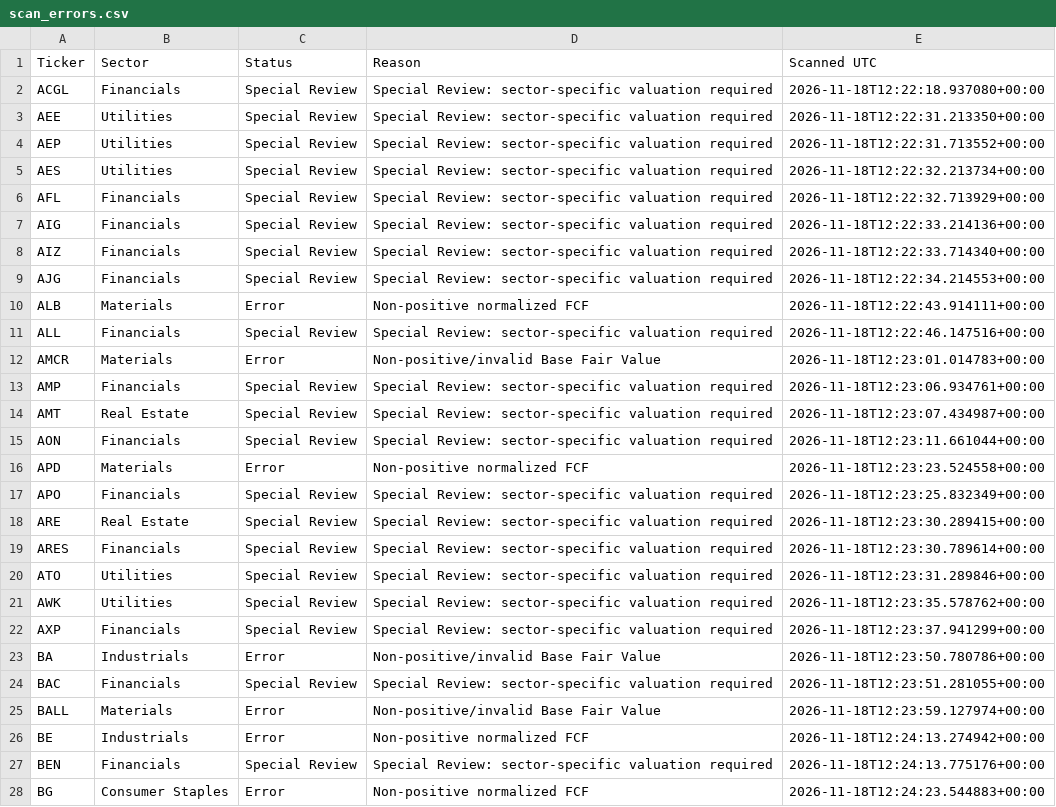
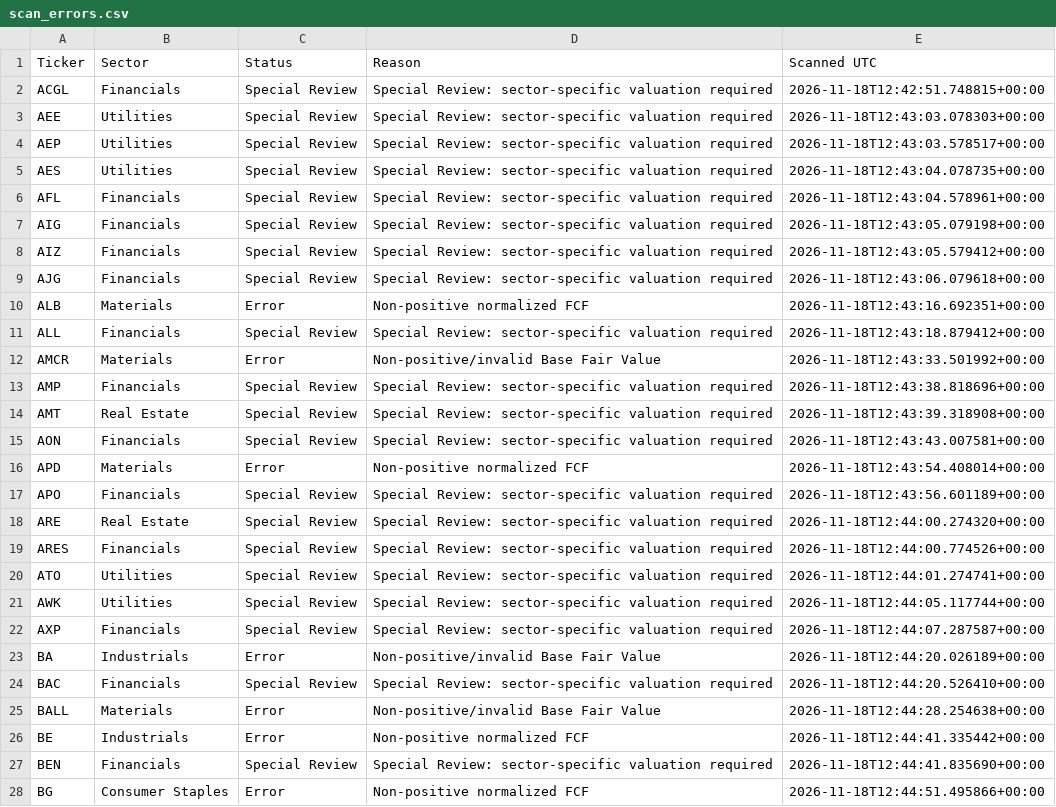
Before and after one commit to Tawfoofoo/s-stock-value-scanner, a CSV file: data/scan_errors.csv, drawn as a sheet; only a part is shown; the diff covers the shown part only.

```diff
--- a/data/scan_errors.csv
+++ b/data/scan_errors.csv
@@ -1,28 +1,28 @@
 Ticker,Sector,Status,Reason,Scanned UTC
-ACGL,Financials,Special Review,Special Review: sector-specific valuation required,2026-11-18T12:22:18.937080+00:00
-AEE,Utilities,Special Review,Special Review: sector-specific valuation required,2026-11-18T12:22:31.213350+00:00
-AEP,Utilities,Special Review,Special Review: sector-specific valuation required,2026-11-18T12:22:31.713552+00:00
-AES,Utilities,Special Review,Special Review: sector-specific valuation required,2026-11-18T12:22:32.213734+00:00
-AFL,Financials,Special Review,Special Review: sector-specific valuation required,2026-11-18T12:22:32.713929+00:00
-AIG,Financials,Special Review,Special Review: sector-specific valuation required,2026-11-18T12:22:33.214136+00:00
-AIZ,Financials,Special Review,Special Review: sector-specific valuation required,2026-11-18T12:22:33.714340+00:00
-AJG,Financials,Special Review,Special Review: sector-specific valuation required,2026-11-18T12:22:34.214553+00:00
-ALB,Materials,Error,Non-positive normalized FCF,2026-11-18T12:22:43.914111+00:00
-ALL,Financials,Special Review,Special Review: sector-specific valuation required,2026-11-18T12:22:46.147516+00:00
-AMCR,Materials,Error,Non-positive/invalid Base Fair Value,2026-11-18T12:23:01.014783+00:00
-AMP,Financials,Special Review,Special Review: sector-specific valuation required,2026-11-18T12:23:06.934761+00:00
-AMT,Real Estate,Special Review,Special Review: sector-specific valuation required,2026-11-18T12:23:07.434987+00:00
-AON,Financials,Special Review,Special Review: sector-specific valuation required,2026-11-18T12:23:11.661044+00:00
-APD,Materials,Error,Non-positive normalized FCF,2026-11-18T12:23:23.524558+00:00
-APO,Financials,Special Review,Special Review: sector-specific valuation required,2026-11-18T12:23:25.832349+00:00
-ARE,Real Estate,Special Review,Special Review: sector-specific valuation required,2026-11-18T12:23:30.289415+00:00
-ARES,Financials,Special Review,Special Review: sector-specific valuation required,2026-11-18T12:23:30.789614+00:00
-ATO,Utilities,Special Review,Special Review: sector-specific valuation required,2026-11-18T12:23:31.289846+00:00
-AWK,Utilities,Special Review,Special Review: sector-specific valuation required,2026-11-18T12:23:35.578762+00:00
-AXP,Financials,Special Review,Special Review: sector-specific valuation required,2026-11-18T12:23:37.941299+00:00
-BA,Industrials,Error,Non-positive/invalid Base Fair Value,2026-11-18T12:23:50.780786+00:00
-BAC,Financials,Special Review,Special Review: sector-specific valuation required,2026-11-18T12:23:51.281055+00:00
-BALL,Materials,Error,Non-positive/invalid Base Fair Value,2026-11-18T12:23:59.127974+00:00
-BE,Industrials,Error,Non-positive normalized FCF,2026-11-18T12:24:13.274942+00:00
-BEN,Financials,Special Review,Special Review: sector-specific valuation required,2026-11-18T12:24:13.775176+00:00
-BG,Consumer Staples,Error,Non-positive normalized FCF,2026-11-18T12:24:23.544883+00:00
+ACGL,Financials,Special Review,Special Review: sector-specific valuation required,2026-11-18T12:42:51.748815+00:00
+AEE,Utilities,Special Review,Special Review: sector-specific valuation required,2026-11-18T12:43:03.078303+00:00
+AEP,Utilities,Special Review,Special Review: sector-specific valuation required,2026-11-18T12:43:03.578517+00:00
+AES,Utilities,Special Review,Special Review: sector-specific valuation required,2026-11-18T12:43:04.078735+00:00
+AFL,Financials,Special Review,Special Review: sector-specific valuation required,2026-11-18T12:43:04.578961+00:00
+AIG,Financials,Special Review,Special Review: sector-specific valuation required,2026-11-18T12:43:05.079198+00:00
+AIZ,Financials,Special Review,Special Review: sector-specific valuation required,2026-11-18T12:43:05.579412+00:00
+AJG,Financials,Special Review,Special Review: sector-specific valuation required,2026-11-18T12:43:06.079618+00:00
+ALB,Materials,Error,Non-positive normalized FCF,2026-11-18T12:43:16.692351+00:00
+ALL,Financials,Special Review,Special Review: sector-specific valuation required,2026-11-18T12:43:18.879412+00:00
+AMCR,Materials,Error,Non-positive/invalid Base Fair Value,2026-11-18T12:43:33.501992+00:00
+AMP,Financials,Special Review,Special Review: sector-specific valuation required,2026-11-18T12:43:38.818696+00:00
+AMT,Real Estate,Special Review,Special Review: sector-specific valuation required,2026-11-18T12:43:39.318908+00:00
+AON,Financials,Special Review,Special Review: sector-specific valuation required,2026-11-18T12:43:43.007581+00:00
+APD,Materials,Error,Non-positive normalized FCF,2026-11-18T12:43:54.408014+00:00
+APO,Financials,Special Review,Special Review: sector-specific valuation required,2026-11-18T12:43:56.601189+00:00
+ARE,Real Estate,Special Review,Special Review: sector-specific valuation required,2026-11-18T12:44:00.274320+00:00
+ARES,Financials,Special Review,Special Review: sector-specific valuation required,2026-11-18T12:44:00.774526+00:00
+ATO,Utilities,Special Review,Special Review: sector-specific valuation required,2026-11-18T12:44:01.274741+00:00
+AWK,Utilities,Special Review,Special Review: sector-specific valuation required,2026-11-18T12:44:05.117744+00:00
+AXP,Financials,Special Review,Special Review: sector-specific valuation required,2026-11-18T12:44:07.287587+00:00
+BA,Industrials,Error,Non-positive/invalid Base Fair Value,2026-11-18T12:44:20.026189+00:00
+BAC,Financials,Special Review,Special Review: sector-specific valuation required,2026-11-18T12:44:20.526410+00:00
+BALL,Materials,Error,Non-positive/invalid Base Fair Value,2026-11-18T12:44:28.254638+00:00
+BE,Industrials,Error,Non-positive normalized FCF,2026-11-18T12:44:41.335442+00:00
+BEN,Financials,Special Review,Special Review: sector-specific valuation required,2026-11-18T12:44:41.835690+00:00
+BG,Consumer Staples,Error,Non-positive normalized FCF,2026-11-18T12:44:51.495866+00:00
```
Also changed, not shown: 148 edited cells elsewhere in this file, data/latest_scan.csv.
